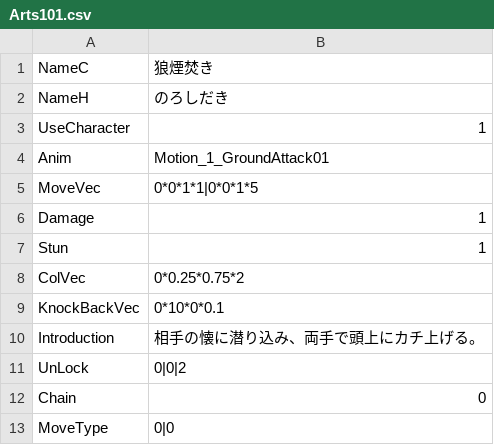
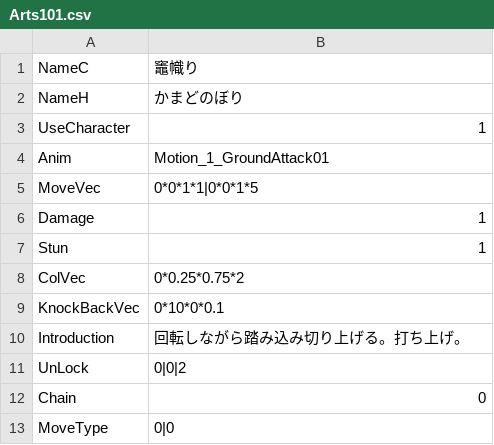
Before and after one commit to vinvinvidal/Project00, a CSV file: Project/Assets/Resources/csv/Arts/Arts101.csv, drawn as a sheet; only a part is shown.

```diff
--- a/Project/Assets/Resources/csv/Arts/Arts101.csv
+++ b/Project/Assets/Resources/csv/Arts/Arts101.csv
@@ -1,3 +1,3 @@
-NameC,狼煙焚き
-NameH,のろしだき
+NameC,竈幟り
+NameH,かまどのぼり
 UseCharacter,1
@@ -9,3 +9,3 @@ ColVec,0*0.25*0.75*2
 KnockBackVec,0*10*0*0.1
-Introduction,相手の懐に潜り込み、両手で頭上にカチ上げる。
+Introduction,回転しながら踏み込み切り上げる。打ち上げ。
 UnLock,0|0|2
```
Also changed, not shown: Project/Assets/Resources/csv/Arts/Arts011.csv, Project/Assets/Resources/csv/Arts/Arts103.csv, 23 other files.
